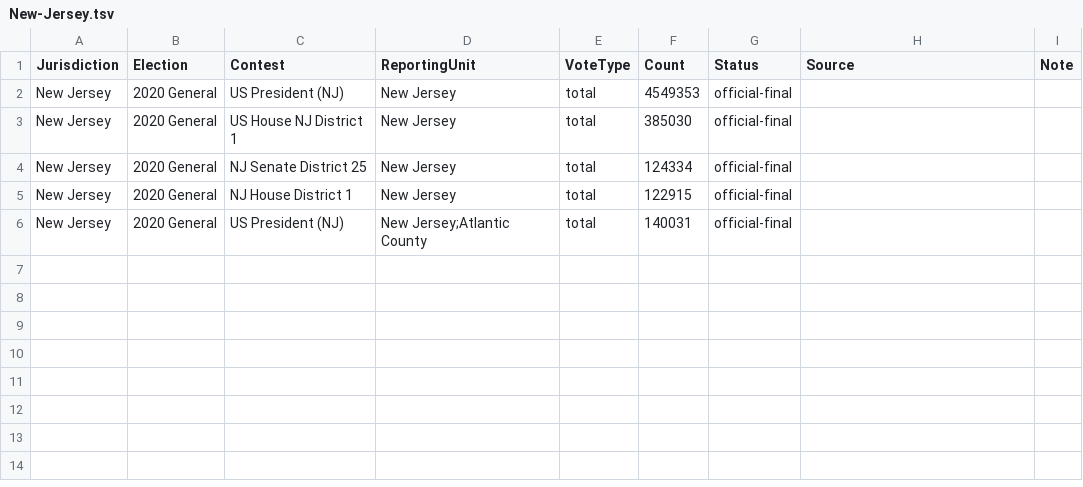
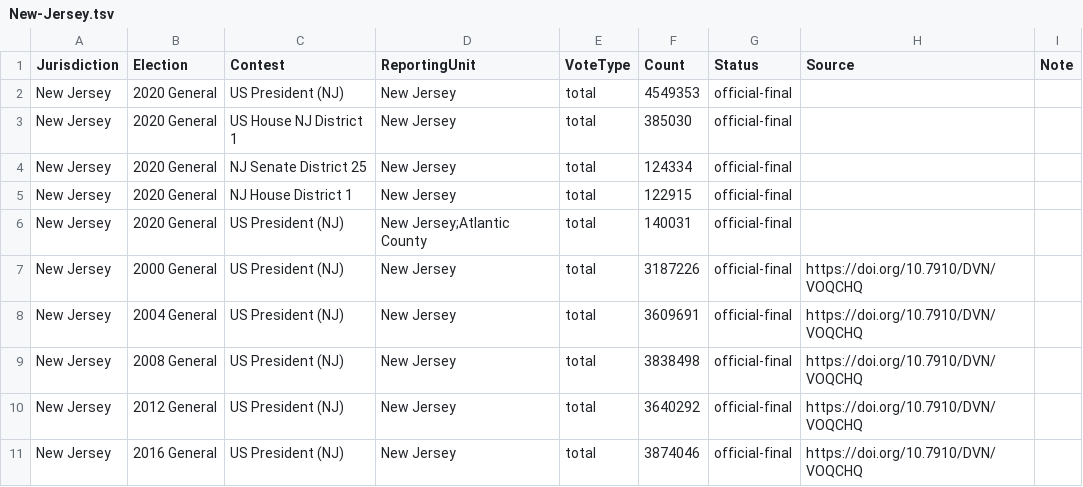
Before and after one commit to ElectionDataAnalysis/electiondata, a TSV file: src/reference_results/New-Jersey.tsv, drawn as a sheet.

```diff
--- a/src/reference_results/New-Jersey.tsv
+++ b/src/reference_results/New-Jersey.tsv
@@ -6 +6,6 @@ New Jersey	2020 General	NJ House District 1	New Jersey	total	122915	official-fin
 New Jersey	2020 General	US President (NJ)	New Jersey;Atlantic County	total	140031	official-final		
+New Jersey	2000 General	US President (NJ)	New Jersey	total	3187226	official-final	https://doi.org/10.7910/DVN/VOQCHQ	
+New Jersey	2004 General	US President (NJ)	New Jersey	total	3609691	official-final	https://doi.org/10.7910/DVN/VOQCHQ	
+New Jersey	2008 General	US President (NJ)	New Jersey	total	3838498	official-final	https://doi.org/10.7910/DVN/VOQCHQ	
+New Jersey	2012 General	US President (NJ)	New Jersey	total	3640292	official-final	https://doi.org/10.7910/DVN/VOQCHQ	
+New Jersey	2016 General	US President (NJ)	New Jersey	total	3874046	official-final	https://doi.org/10.7910/DVN/VOQCHQ	
```
Also changed, not shown: src/reference_results/District-of-Columbia.tsv, src/reference_results/Massachusetts.tsv, 50 other files.
